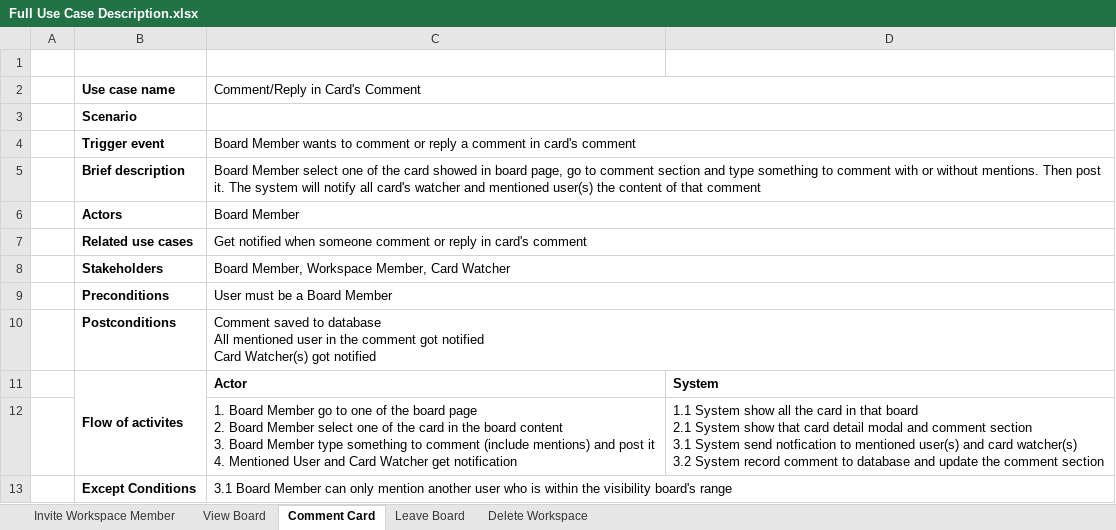
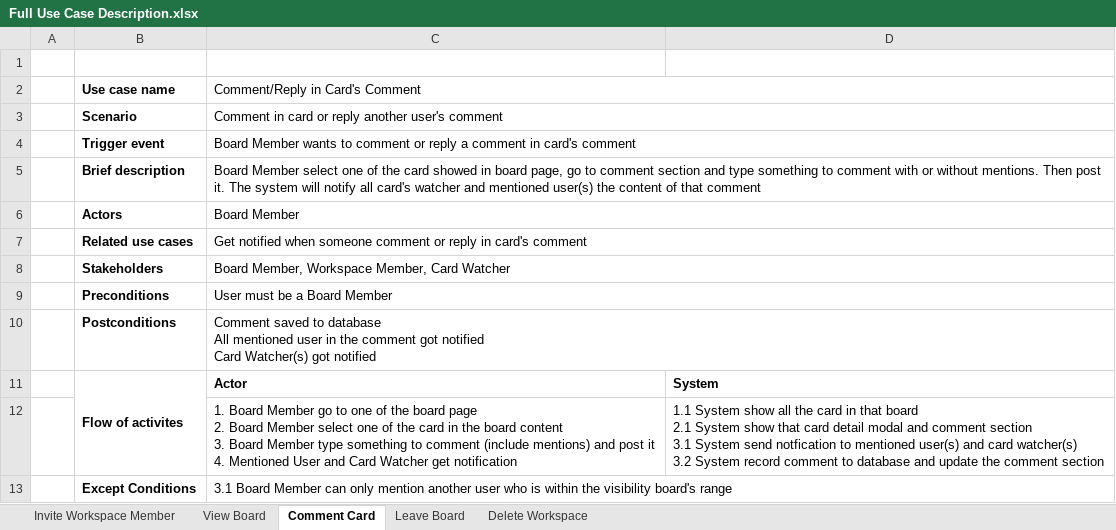
Before and after one commit to tegarabd/TPA-Desktop, an Excel workbook: diagram/Full Use Case Description.xlsx, sheet Comment Card, drawn as a sheet; values as stored, in another font and other column widths than the file's, no borders; the diff names each change by its address in the sheet, - before the commit and + after, or states it on an @@ line.

```diff
--- a/diagram/Full Use Case Description.xlsx (sheet Comment Card)
+++ b/diagram/Full Use Case Description.xlsx (sheet Comment Card)
-C3 (Comment/Reply in Card's Comment): (empty)
+C3 (Comment/Reply in Card's Comment): Comment in card or reply another user's comment
```
Also changed, not shown: sheet Invite Workspace Member, sheet Leave Board, sheet Delete Workspace, sheet View Board, 4 other files.
